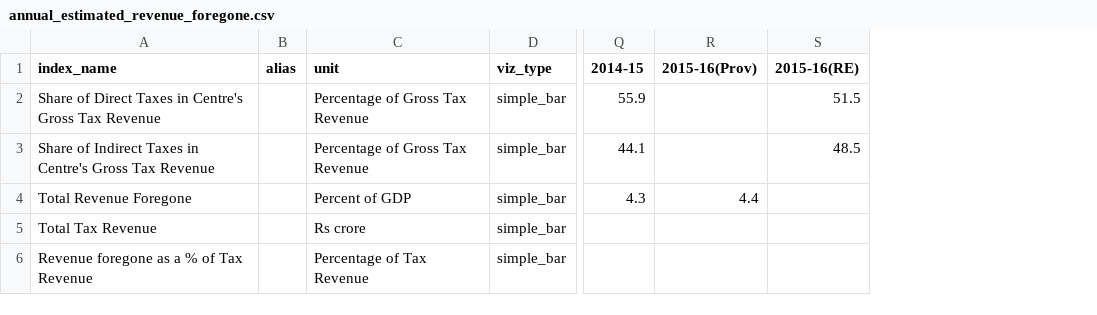
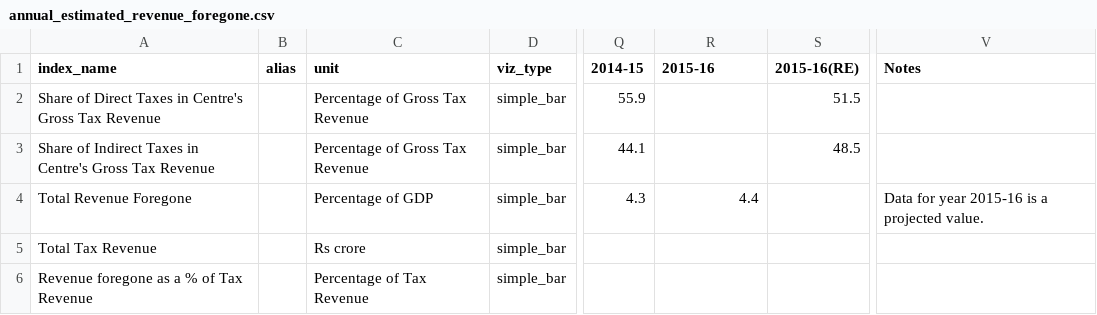
Before and after one commit to cbgaindia/unionbudget2016, a CSV file: data/annual_estimated_revenue_foregone.csv, drawn as a sheet; only a part is shown, gaps mark what is left out; the diff names each change by its address in the sheet, - before the commit and + after, or states it on an @@ line.

Commit message:
Added Tax revenue foregone projected note

```diff
--- a/data/annual_estimated_revenue_foregone.csv
+++ b/data/annual_estimated_revenue_foregone.csv
+column V (Notes), row 4: Data for year 2015-16 is a projected value.
-R1: 2015-16(Prov)
+R1: 2015-16
-C4 (unit): Percent of GDP
+C4 (unit): Percentage of GDP
```
